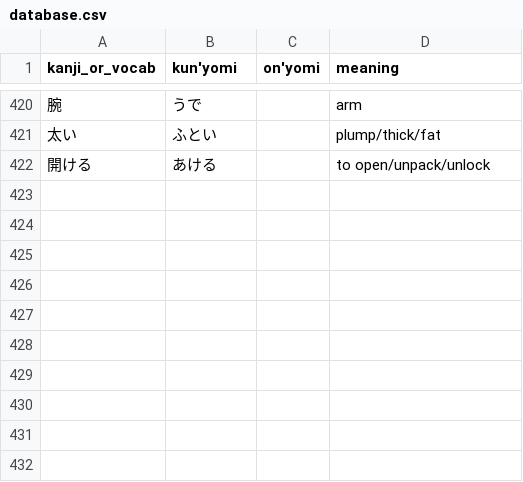
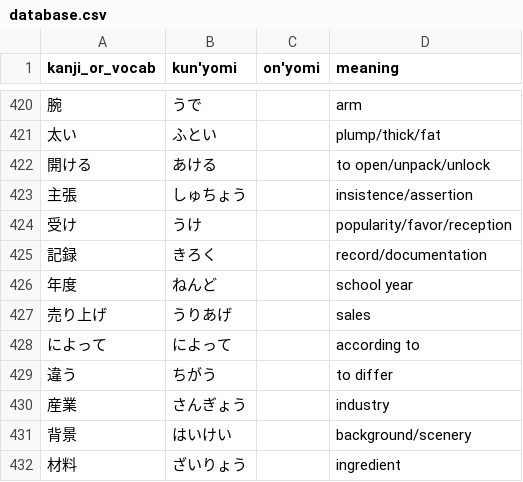
Before and after one commit to bkayalibay/kanki, a CSV file: database.csv, drawn as a sheet; only a part is shown, gaps mark what is left out.

Commit message:
Adds more words.

```diff
--- a/database.csv
+++ b/database.csv
@@ -422 +422,11 @@ kanji_or_vocab, kun'yomi, on'yomi, meaning
 開ける, あける, , to open/unpack/unlock
+主張, しゅちょう, , insistence/assertion
+受け, うけ, , popularity/favor/reception
+記録, きろく, , record/documentation
+年度, ねんど, , school year
+売り上げ, うりあげ, , sales
+によって, によって, , according to
+違う, ちがう, , to differ
+産業, さんぎょう, , industry
+背景, はいけい, , background/scenery
+材料, ざいりょう, , ingredient
```
